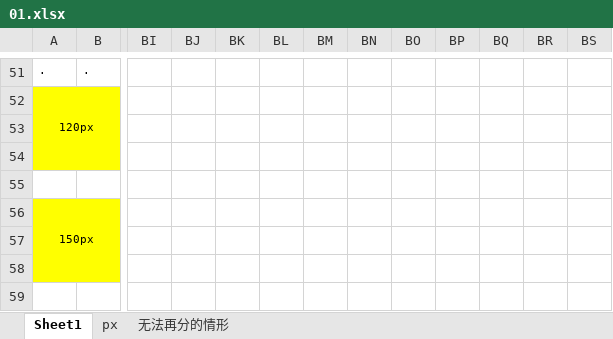
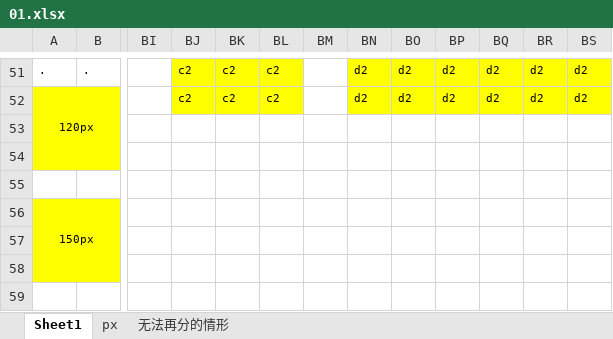
Before and after one commit to yibit/jigsaw, an Excel workbook: positioned blocks/01.xlsx, sheet Sheet1, drawn as a sheet; only a part is shown, gaps mark what is left out; values as stored, in another font and other column widths than the file's, no borders; the diff covers the shown part only; the diff names each change by its address in the sheet, - before the commit and + after, or states it on an @@ line.

```diff
--- a/positioned blocks/01.xlsx (sheet Sheet1)
+++ b/positioned blocks/01.xlsx (sheet Sheet1)
-BJ51:BL52 fill: none
+BJ51:BL52 fill: #FFFF00
-BJ51:BJ52: (empty)
+BJ51:BJ52: c2
-BK51:BK52: (empty)
+BK51:BK52: c2
-BL51:BL52: (empty)
+BL51:BL52: c2
-BN51:BS52 fill: none
+BN51:BS52 fill: #FFFF00
-BN51:BN52: (empty)
+BN51:BN52: d2
-BO51:BO52: (empty)
+BO51:BO52: d2
-BP51:BP52: (empty)
+BP51:BP52: d2
-BQ51:BQ52: (empty)
+BQ51:BQ52: d2
-BR51:BR52: (empty)
+BR51:BR52: d2
-BS51:BS52: (empty)
+BS51:BS52: d2
```
Also changed, not shown: 4 added rows, 4 removed rows, 45 edited cells, cell formats and merged cells elsewhere in this sheet, 1 other file.
